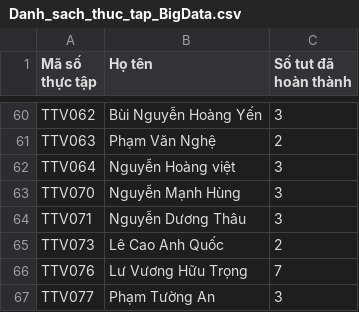
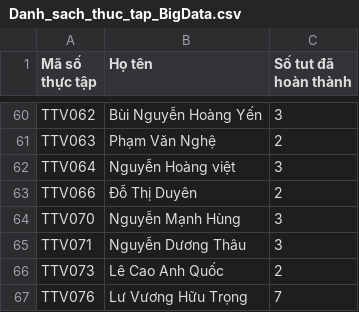
Before and after one commit to qtheboss/contanalytics, a CSV file: internship/Danh_sach_thuc_tap_BigData.csv, drawn as a sheet; only a part is shown, gaps mark what is left out; the shorter side is filled out with more unchanged rows; the diff names each change by its address in the sheet, - before the commit and + after, or states it on an @@ line.

Commit message:
add TTV066

```diff
--- a/internship/Danh_sach_thuc_tap_BigData.csv
+++ b/internship/Danh_sach_thuc_tap_BigData.csv
+row 63: TTV066 | Đỗ Thị Duyên | 2
```
